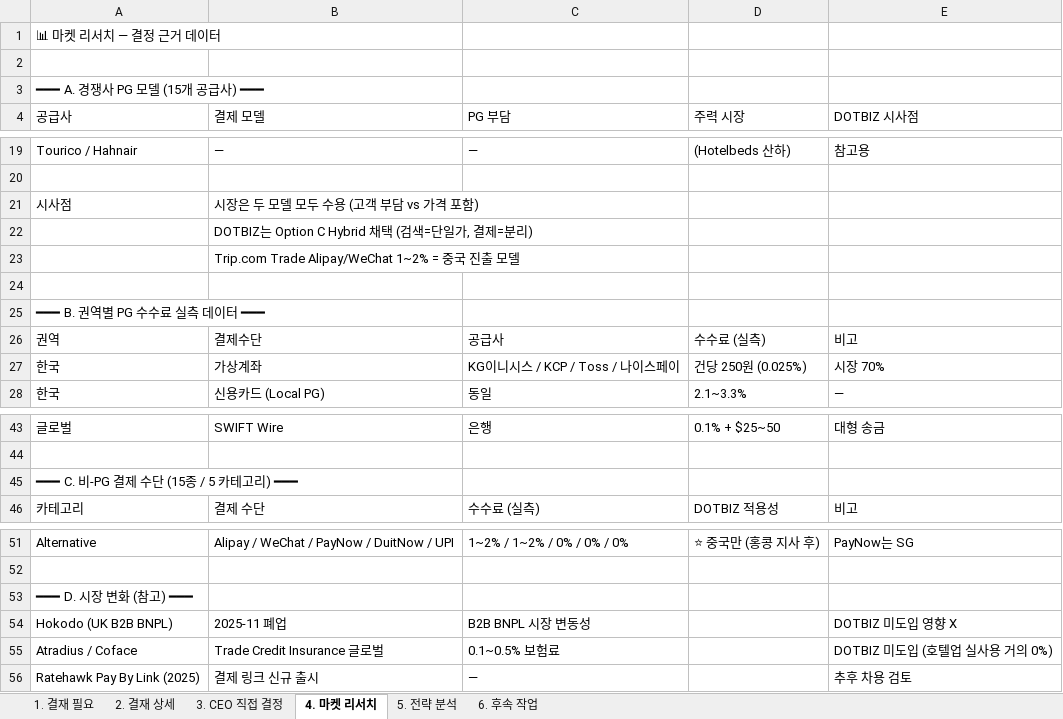
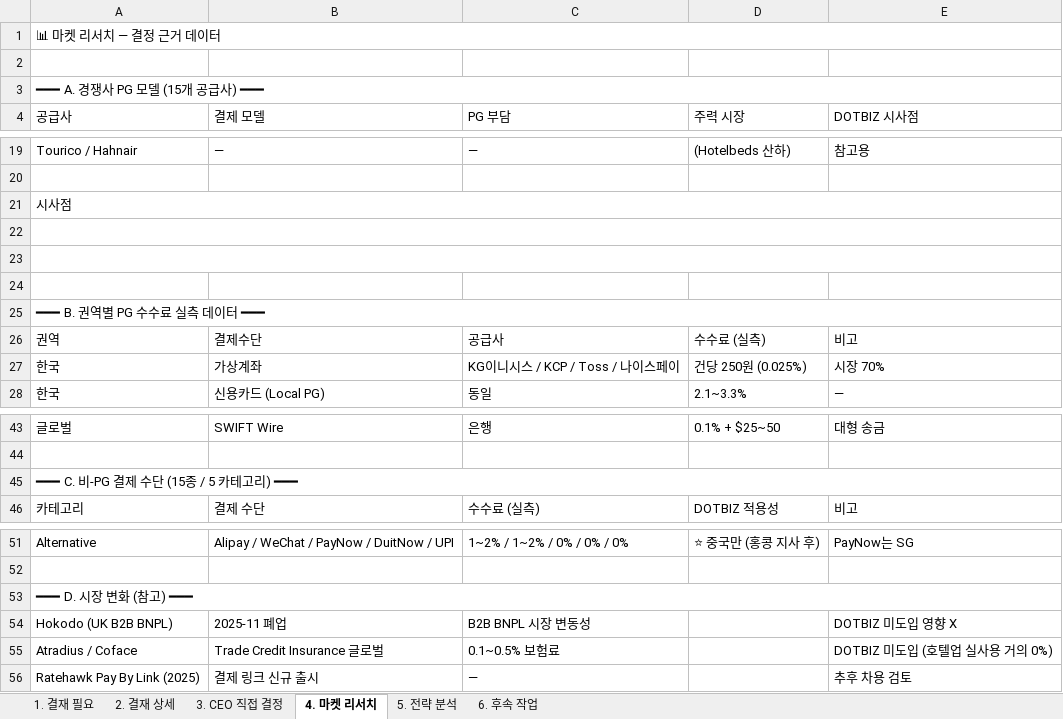
Before and after one commit to bstars00-rgb/Dotbiz, an Excel workbook: docs/Settlement_CEO_DecisionList_2026-05-08.xlsx, sheet 4. 마켓 리서치, drawn as a sheet; only a part is shown, gaps mark what is left out; values as stored, in another font and other column widths than the file's, no cell formats; the diff names each change by its address in the sheet, - before the commit and + after, or states it on an @@ line.

```diff
--- a/docs/Settlement_CEO_DecisionList_2026-05-08.xlsx (sheet 4. 마켓 리서치)
+++ b/docs/Settlement_CEO_DecisionList_2026-05-08.xlsx (sheet 4. 마켓 리서치)
+A1:E1 merged
+A3:E3 merged
+A21:E21 merged
-B21 (결제 모델): 시장은 두 모델 모두 수용 (고객 부담 vs 가격 포함)
+B21 (결제 모델): (empty)
+A22:E22 merged
-B22 (결제 모델): DOTBIZ는 Option C Hybrid 채택 (검색=단일가, 결제=분리)
+B22 (결제 모델): (empty)
+A23:E23 merged
-B23 (결제 모델): Trip.com Trade Alipay/WeChat 1~2% = 중국 진출 모델
+B23 (결제 모델): (empty)
+A25:E25 merged
+A45:E45 merged
+A53:E53 merged
```
Also changed, not shown: sheet 2. 결재 상세, sheet 3. CEO 직접 결정, sheet 6. 후속 작업, sheet 1. 결재 필요, sheet 5. 전략 분석, cell formats, 3 other files.
